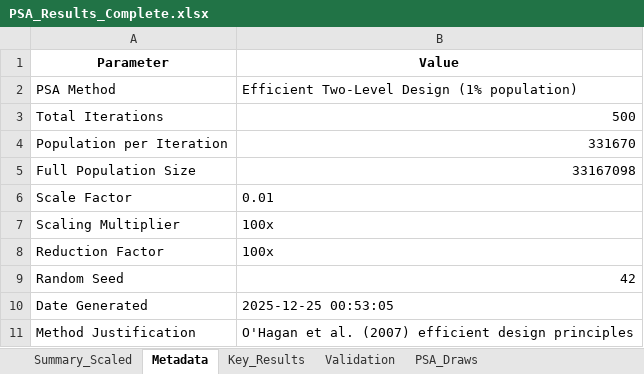
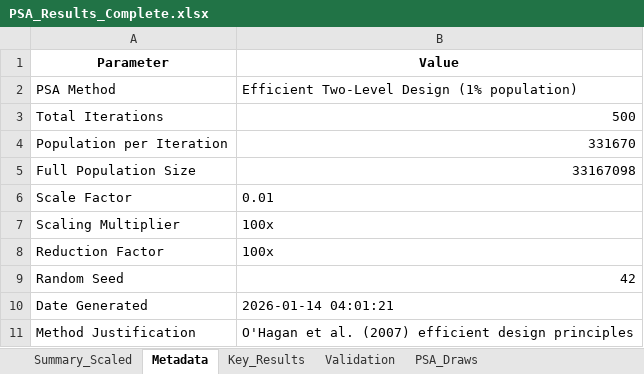
Before and after one commit to Kwaai-AI-Lab/periodontal, an Excel workbook: psa_results_1pct/PSA_Results_Complete.xlsx, sheet Metadata, drawn as a sheet; values as stored, in another font and other column widths than the file's, no borders; the diff names each change by its address in the sheet, - before the commit and + after, or states it on an @@ line.

```diff
--- a/psa_results_1pct/PSA_Results_Complete.xlsx (sheet Metadata)
+++ b/psa_results_1pct/PSA_Results_Complete.xlsx (sheet Metadata)
-B10 (Value): 2025-12-25 00:53:05
+B10 (Value): 2026-01-14 04:01:21
```
Also changed, not shown: sheet PSA_Draws, sheet Summary_Scaled, sheet Key_Results, 15 other files.
